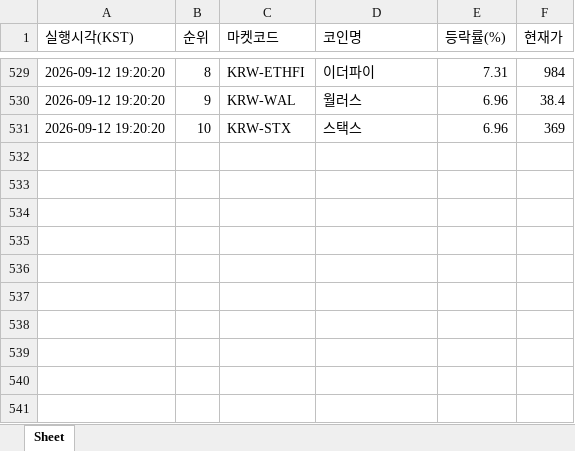
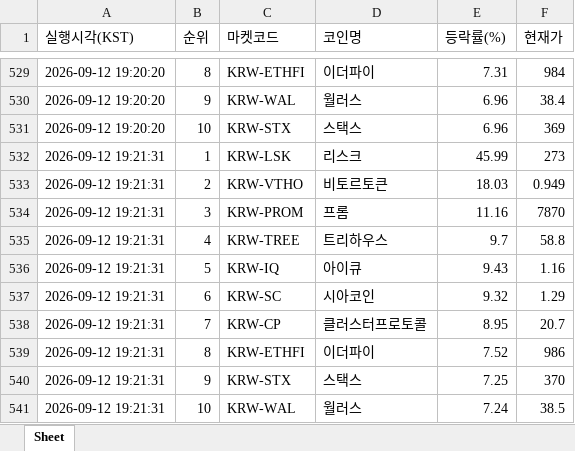
Before and after one commit to betterhwan-glitch/upbi-fire, an Excel workbook: coin_gainers.xlsx, sheet Sheet, drawn as a sheet; only a part is shown, gaps mark what is left out; values as stored, in another font and other column widths than the file's, no borders; the diff names each change by its address in the sheet, - before the commit and + after, or states it on an @@ line.

```diff
--- a/coin_gainers.xlsx (sheet Sheet)
+++ b/coin_gainers.xlsx (sheet Sheet)
+row 532: 2026-09-12 19:21:31 | 1 | KRW-LSK | 리스크 | 45.99 | 273
+row 533: 2026-09-12 19:21:31 | 2 | KRW-VTHO | 비토르토큰 | 18.03 | 0.949
+row 534: 2026-09-12 19:21:31 | 3 | KRW-PROM | 프롬 | 11.16 | 7870
+row 535: 2026-09-12 19:21:31 | 4 | KRW-TREE | 트리하우스 | 9.7 | 58.8
+row 536: 2026-09-12 19:21:31 | 5 | KRW-IQ | 아이큐 | 9.43 | 1.16
+row 537: 2026-09-12 19:21:31 | 6 | KRW-SC | 시아코인 | 9.32 | 1.29
+row 538: 2026-09-12 19:21:31 | 7 | KRW-CP | 클러스터프로토콜 | 8.95 | 20.7
+row 539: 2026-09-12 19:21:31 | 8 | KRW-ETHFI | 이더파이 | 7.52 | 986
+row 540: 2026-09-12 19:21:31 | 9 | KRW-STX | 스택스 | 7.25 | 370
+row 541: 2026-09-12 19:21:31 | 10 | KRW-WAL | 월러스 | 7.24 | 38.5
```
